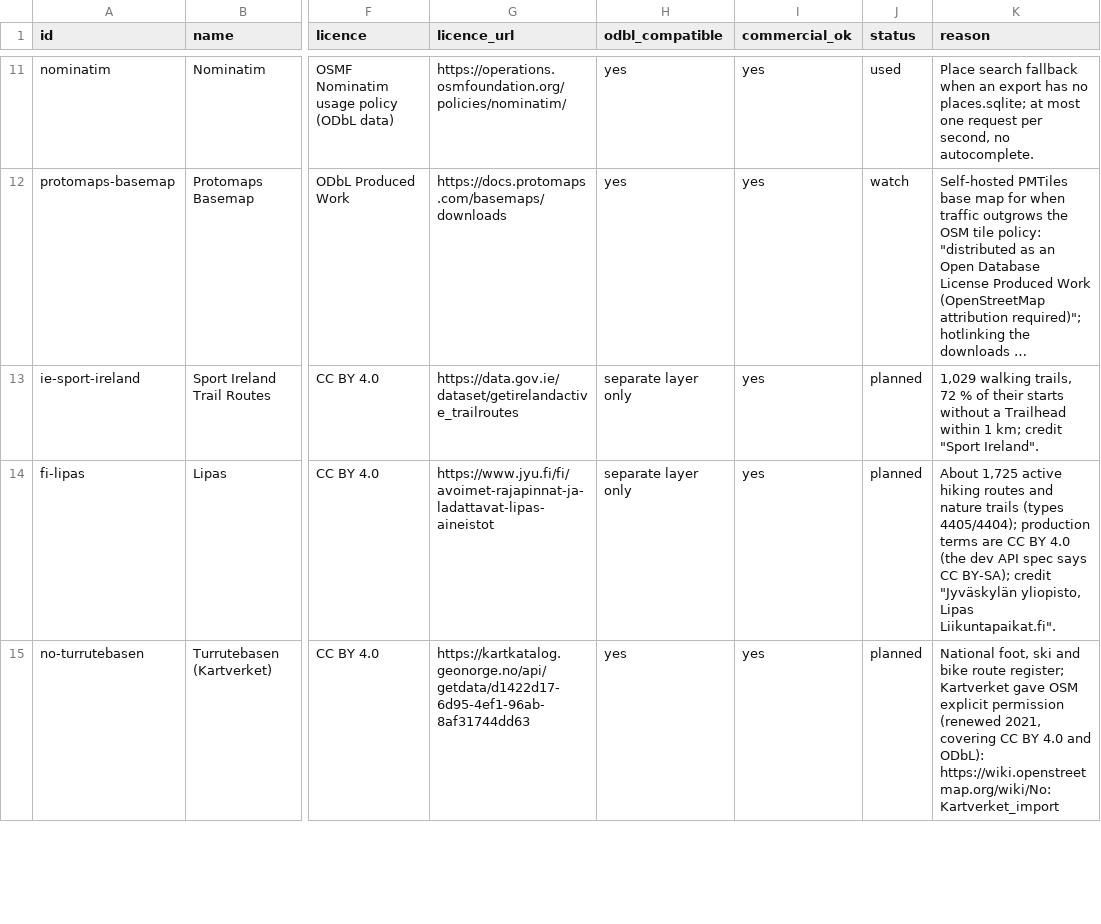
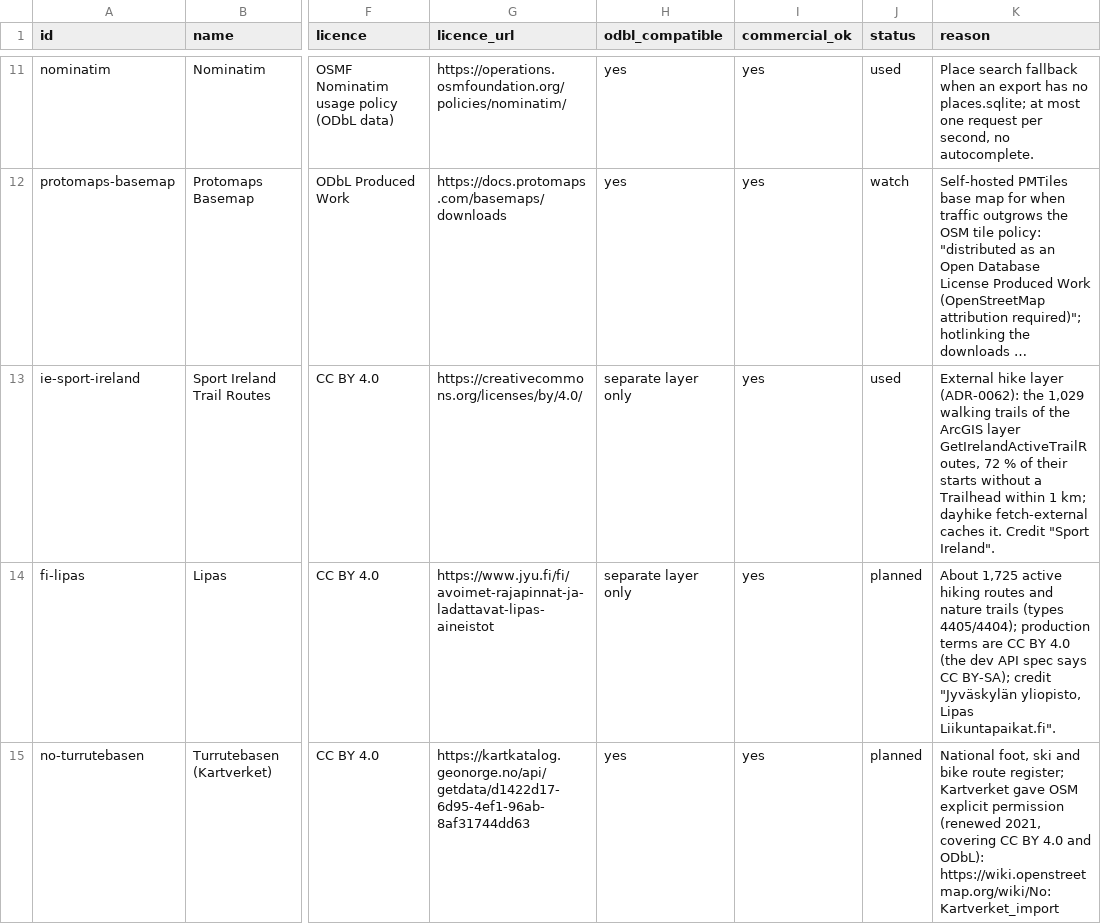
Before and after one commit to mjordanic/outdoors_destinations, a CSV file: docs/sources.csv, drawn as a sheet; only a part is shown, gaps mark what is left out; long unchanged cells end in …; the diff names each change by its address in the sheet, - before the commit and + after, or states it on an @@ line.

Commit message:
feat: external hike sources as separate licence layers, starting with Ireland
Add an external-source interface (ADR-0062): a sources register id, a
fetch step that caches GeoJSON under data/external/<source>/ and an
adapter that yields name, line from its start, stable record id and the
record's page. `dayhike fetch-external --source ie-sport-ireland` caches
the Sport Ireland trail register (CC BY 4.0, walking trails only);
`dayhike ingest --external ie-sport-ireland` adds each trail as a DayHike
of kind `external` with `source`, `source_ref` and a new `source_url`,
its id hashed from (source, source_ref) into [2^39, 2^40). Ingest refuses
a source the register does not list as used; the register row for
ie-sport-ireland is now `used`.

Twin rule: an external hike that is a Twin of a relation DayHike is
dropped, so the OSM hike is listed (owner's decision on #126).

The export carries each external source's name and licence from the
register in meta.json; /api/info, credits.html, the hike panel and the
GPX credit the source, and the panel offers no "Edit on the map" for an
external hike. Sampling, similarity and export take external hikes
unchanged; facts from OSM way tags are missing (NaN) for them.

Ireland-only rebuild (Geofabrik Ireland and Northern Ireland extract):
982 OSM DayHikes; with --external, 731 Sport Ireland hikes added, 225
dropped as Twins, 73 under 1 km. Serving export without rasters grows
from 17.1 MB to 19.0 MB.

```diff
--- a/docs/sources.csv
+++ b/docs/sources.csv
-G13 (licence_url): https://data.gov.ie/dataset/getirelandactive_trailroutes
+G13 (licence_url): https://creativecommons.org/licenses/by/4.0/
-J13 (status): planned
+J13 (status): used
-K13 (reason): 1,029 walking trails, 72 % of their starts without a Trailhead within 1 km; credit "Sport Ireland".
+K13 (reason): External hike layer (ADR-0062): the 1,029 walking trails of the ArcGIS layer GetIrelandActiveTrailRoutes, 72 % of their starts without a Trailhead within 1 km; dayhike fetch-external caches it. Credit "Sport Ireland".
```
Also changed, not shown: 16 other files.
